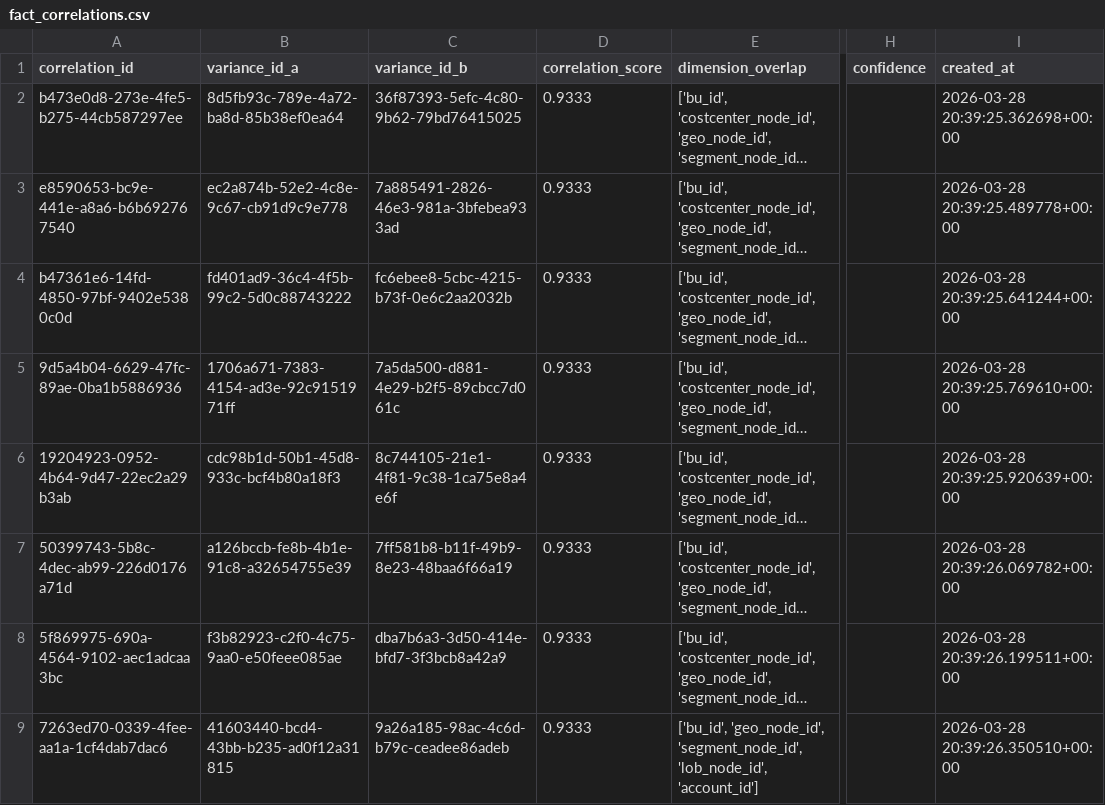
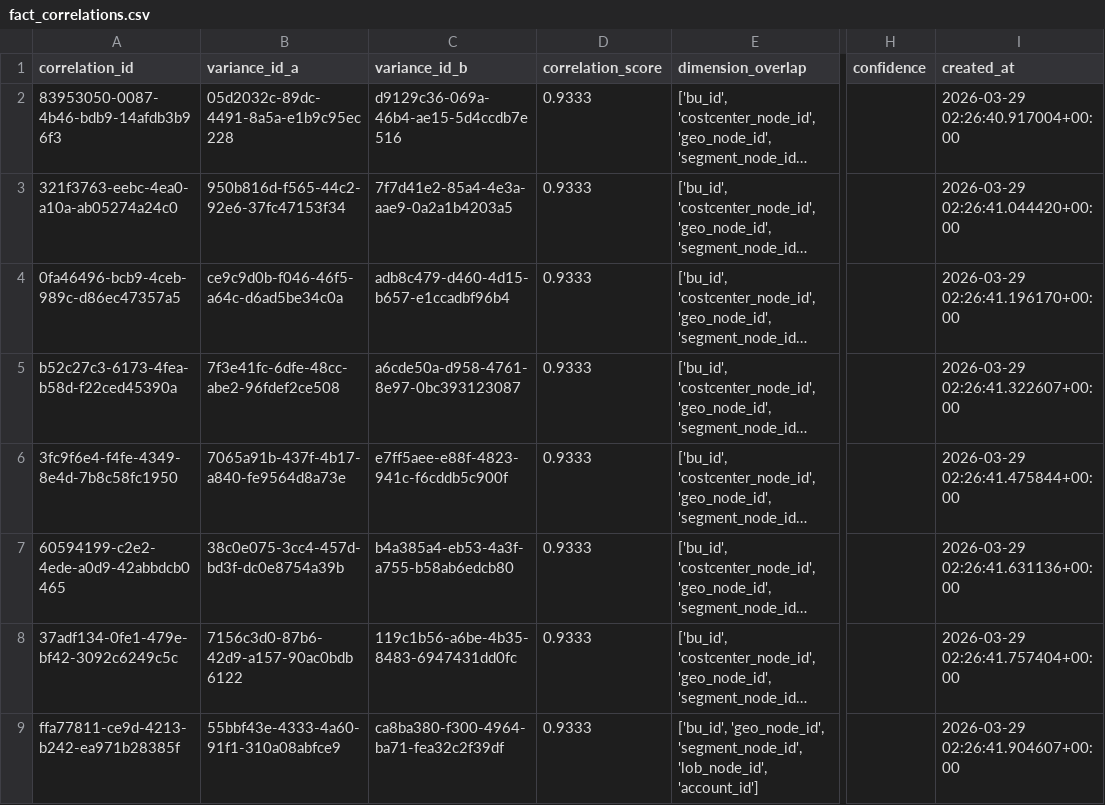
Before and after one commit to vrpkoduri/varianalytics, a CSV file: data/output/fact_correlations.csv, drawn as a sheet; only a part is shown, gaps mark what is left out; long unchanged cells end in …; the diff covers the shown part only; the diff names each change by its address in the sheet, - before the commit and + after, or states it on an @@ line.

```diff
--- a/data/output/fact_correlations.csv
+++ b/data/output/fact_correlations.csv
-A2 (correlation_id): b473e0d8-273e-4fe5-b275-44cb587297ee
+A2 (correlation_id): 83953050-0087-4b46-bdb9-14afdb3b96f3
-B2 (variance_id_a): 8d5fb93c-789e-4a72-ba8d-85b38ef0ea64
+B2 (variance_id_a): 05d2032c-89dc-4491-8a5a-e1b9c95ec228
-C2 (variance_id_b): 36f87393-5efc-4c80-9b62-79bd76415025
+C2 (variance_id_b): d9129c36-069a-46b4-ae15-5d4ccdb7e516
-I2 (created_at): 2026-03-28 20:39:25.362698+00:00
+I2 (created_at): 2026-03-29 02:26:40.917004+00:00
-A3 (correlation_id): e8590653-bc9e-441e-a8a6-b6b692767540
+A3 (correlation_id): 321f3763-eebc-4ea0-a10a-ab05274a24c0
-B3 (variance_id_a): ec2a874b-52e2-4c8e-9c67-cb91d9c9e778
+B3 (variance_id_a): 950b816d-f565-44c2-92e6-37fc47153f34
-C3 (variance_id_b): 7a885491-2826-46e3-981a-3bfebea933ad
+C3 (variance_id_b): 7f7d41e2-85a4-4e3a-aae9-0a2a1b4203a5
-I3 (created_at): 2026-03-28 20:39:25.489778+00:00
+I3 (created_at): 2026-03-29 02:26:41.044420+00:00
-A4 (correlation_id): b47361e6-14fd-4850-97bf-9402e5380c0d
+A4 (correlation_id): 0fa46496-bcb9-4ceb-989c-d86ec47357a5
-B4 (variance_id_a): fd401ad9-36c4-4f5b-99c2-5d0c88743222
+B4 (variance_id_a): ce9c9d0b-f046-46f5-a64c-d6ad5be34c0a
-C4 (variance_id_b): fc6ebee8-5cbc-4215-b73f-0e6c2aa2032b
+C4 (variance_id_b): adb8c479-d460-4d15-b657-e1ccadbf96b4
-I4 (created_at): 2026-03-28 20:39:25.641244+00:00
+I4 (created_at): 2026-03-29 02:26:41.196170+00:00
-A5 (correlation_id): 9d5a4b04-6629-47fc-89ae-0ba1b5886936
+A5 (correlation_id): b52c27c3-6173-4fea-b58d-f22ced45390a
-B5 (variance_id_a): 1706a671-7383-4154-ad3e-92c9151971ff
+B5 (variance_id_a): 7f3e41fc-6dfe-48cc-abe2-96fdef2ce508
-C5 (variance_id_b): 7a5da500-d881-4e29-b2f5-89cbcc7d061c
+C5 (variance_id_b): a6cde50a-d958-4761-8e97-0bc393123087
-I5 (created_at): 2026-03-28 20:39:25.769610+00:00
+I5 (created_at): 2026-03-29 02:26:41.322607+00:00
-A6 (correlation_id): 19204923-0952-4b64-9d47-22ec2a29b3ab
+A6 (correlation_id): 3fc9f6e4-f4fe-4349-8e4d-7b8c58fc1950
-B6 (variance_id_a): cdc98b1d-50b1-45d8-933c-bcf4b80a18f3
+B6 (variance_id_a): 7065a91b-437f-4b17-a840-fe9564d8a73e
-C6 (variance_id_b): 8c744105-21e1-4f81-9c38-1ca75e8a4e6f
+C6 (variance_id_b): e7ff5aee-e88f-4823-941c-f6cddb5c900f
-I6 (created_at): 2026-03-28 20:39:25.920639+00:00
+I6 (created_at): 2026-03-29 02:26:41.475844+00:00
-A7 (correlation_id): 50399743-5b8c-4dec-ab99-226d0176a71d
+A7 (correlation_id): 60594199-c2e2-4ede-a0d9-42abbdcb0465
-B7 (variance_id_a): a126bccb-fe8b-4b1e-91c8-a32654755e39
+B7 (variance_id_a): 38c0e075-3cc4-457d-bd3f-dc0e8754a39b
-C7 (variance_id_b): 7ff581b8-b11f-49b9-8e23-48baa6f66a19
+C7 (variance_id_b): b4a385a4-eb53-4a3f-a755-b58ab6edcb80
-I7 (created_at): 2026-03-28 20:39:26.069782+00:00
+I7 (created_at): 2026-03-29 02:26:41.631136+00:00
-A8 (correlation_id): 5f869975-690a-4564-9102-aec1adcaa3bc
+A8 (correlation_id): 37adf134-0fe1-479e-bf42-3092c6249c5c
-B8 (variance_id_a): f3b82923-c2f0-4c75-9aa0-e50feee085ae
+B8 (variance_id_a): 7156c3d0-87b6-42d9-a157-90ac0bdb6122
-C8 (variance_id_b): dba7b6a3-3d50-414e-bfd7-3f3bcb8a42a9
+C8 (variance_id_b): 119c1b56-a6be-4b35-8483-6947431dd0fc
-I8 (created_at): 2026-03-28 20:39:26.199511+00:00
+I8 (created_at): 2026-03-29 02:26:41.757404+00:00
-A9 (correlation_id): 7263ed70-0339-4fee-aa1a-1cf4dab7dac6
+A9 (correlation_id): ffa77811-ce9d-4213-b242-ea971b28385f
-B9 (variance_id_a): 41603440-bcd4-43bb-b235-ad0f12a31815
+B9 (variance_id_a): 55bbf43e-4333-4a60-91f1-310a08abfce9
-C9 (variance_id_b): 9a26a185-98ac-4c6d-b79c-ceadee86adeb
+C9 (variance_id_b): ca8ba380-f300-4964-ba71-fea32c2f39df
-I9 (created_at): 2026-03-28 20:39:26.350510+00:00
+I9 (created_at): 2026-03-29 02:26:41.904607+00:00
```
Also changed, not shown: 48 edited cells elsewhere in this file, data/output/fact_decomposition.csv, data/output/fact_netting_flags.csv, 46 other files.
